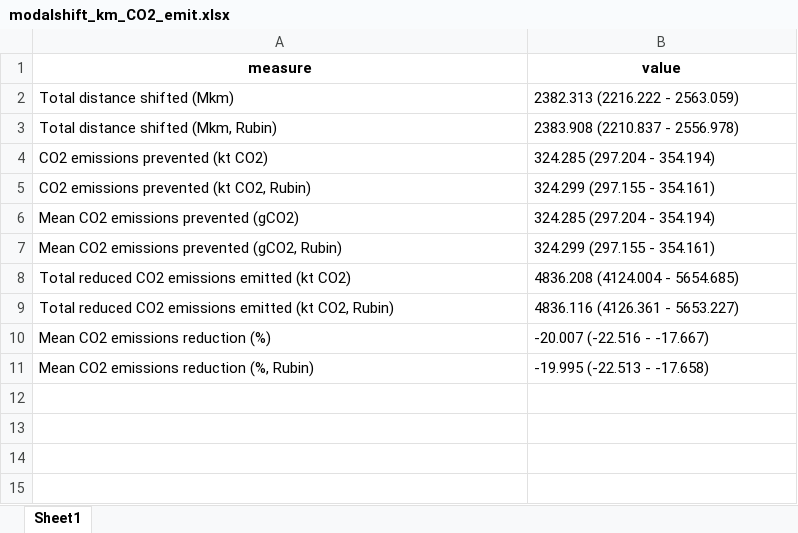
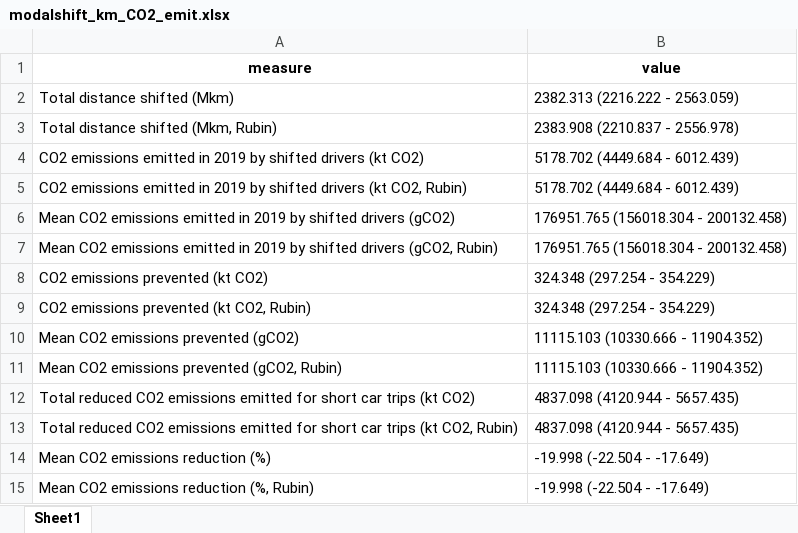
Before and after one commit to inesoriany/HIA_walking_steps, an Excel workbook: output/Tables/Modal shift/modalshift_km_CO2_emit.xlsx, sheet Sheet1, drawn as a sheet; values as stored, in another font and other column widths than the file's, no borders; removed rows and columns are numbered as before the commit, all else as after; the diff names each change by its address in the sheet, - before the commit and + after, or states it on an @@ line.

Commit message:
co2 emit

```diff
--- a/output/Tables/Modal shift/modalshift_km_CO2_emit.xlsx (sheet Sheet1)
+++ b/output/Tables/Modal shift/modalshift_km_CO2_emit.xlsx (sheet Sheet1)
+row 4: CO2 emissions emitted in 2019 by shifted drivers (kt CO2) | 5178.702 (4449.684 - 6012.439)
+row 5: CO2 emissions emitted in 2019 by shifted drivers (kt CO2, Rubin) | 5178.702 (4449.684 - 6012.439)
+row 6: Mean CO2 emissions emitted in 2019 by shifted drivers (gCO2) | 176951.765 (156018.304 - 200132.458)
+row 7: Mean CO2 emissions emitted in 2019 by shifted drivers (gCO2, Rubin) | 176951.765 (156018.304 - 200132.458)
-B8 (value): 324.285 (297.204 - 354.194)
+B8 (value): 324.348 (297.254 - 354.229)
-B9 (value): 324.299 (297.155 - 354.161)
+B9 (value): 324.348 (297.254 - 354.229)
-B10 (value): 324.285 (297.204 - 354.194)
+B10 (value): 11115.103 (10330.666 - 11904.352)
-B11 (value): 324.299 (297.155 - 354.161)
+B11 (value): 11115.103 (10330.666 - 11904.352)
-row 8: Total reduced CO2 emissions emitted (kt CO2) | 4836.208 (4124.004 - 5654.685)
-row 9: Total reduced CO2 emissions emitted (kt CO2, Rubin) | 4836.116 (4126.361 - 5653.227)
+row 12: Total reduced CO2 emissions emitted for short car trips (kt CO2) | 4837.098 (4120.944 - 5657.435)
+row 13: Total reduced CO2 emissions emitted for short car trips (kt CO2, Rubin) | 4837.098 (4120.944 - 5657.435)
-B14 (value): -20.007 (-22.516 - -17.667)
+B14 (value): -19.998 (-22.504 - -17.649)
-B15 (value): -19.995 (-22.513 - -17.658)
+B15 (value): -19.998 (-22.504 - -17.649)
```
Also changed, not shown: 1 other file.
